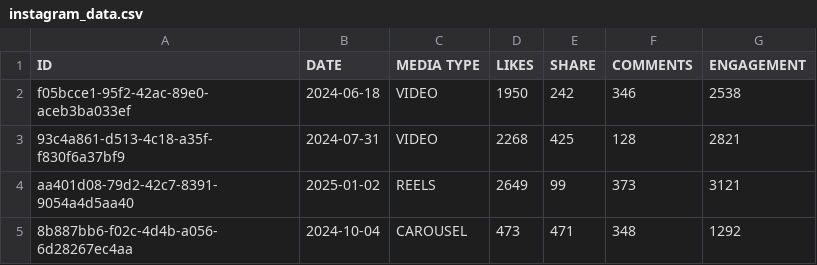
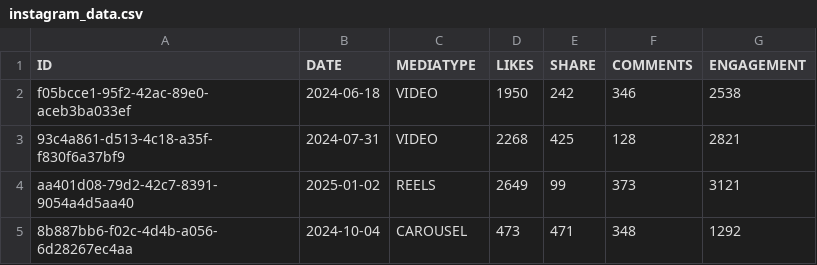
Before and after one commit to CoderSwarup/level-supermind-hackerthon, a CSV file: MockData/data/instagram/instagram_data.csv, drawn as a sheet; only a part is shown.

```diff
--- a/MockData/data/instagram/instagram_data.csv
+++ b/MockData/data/instagram/instagram_data.csv
@@ -1,2 +1,2 @@
-ID,DATE,MEDIA TYPE,LIKES,SHARE,COMMENTS,ENGAGEMENT
+ID,DATE,MEDIATYPE,LIKES,SHARE,COMMENTS,ENGAGEMENT
 f05bcce1-95f2-42ac-89e0-aceb3ba033ef,2024-06-18,VIDEO,1950,242,346,2538
```
Also changed, not shown: MockData/data/combined/combined_data.csv, MockData/data/linkedin/linkedin_data.csv, 9 other files.
